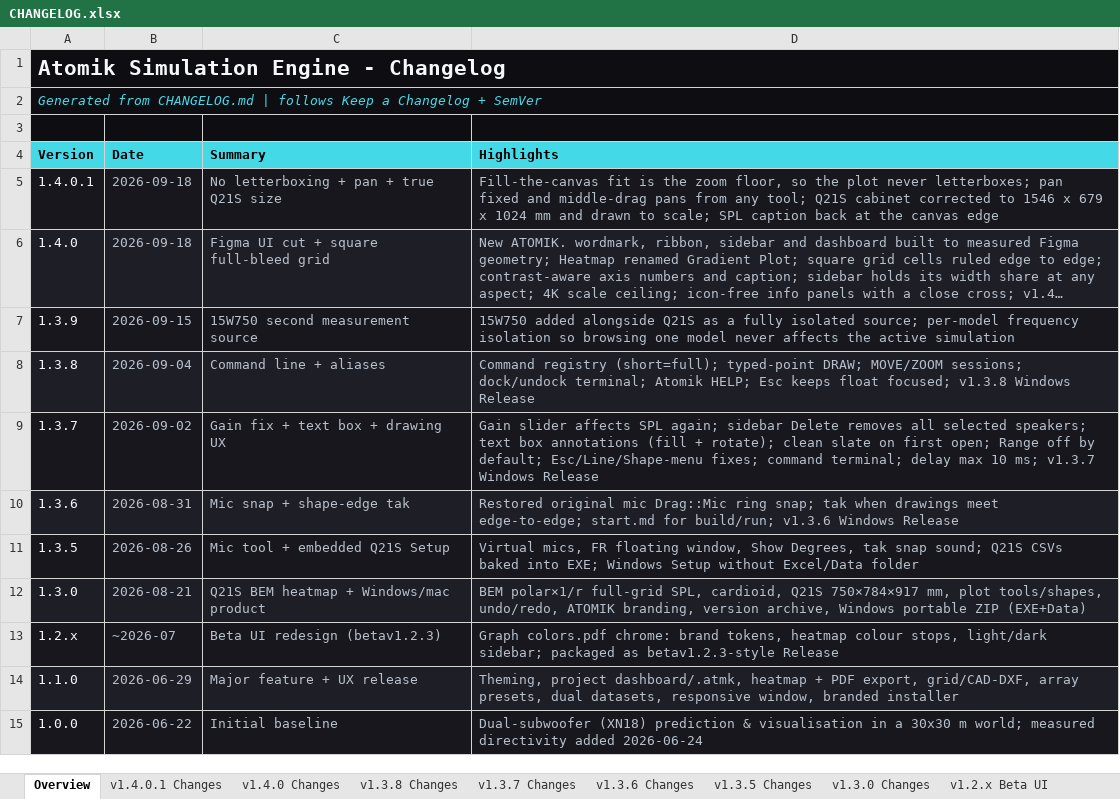
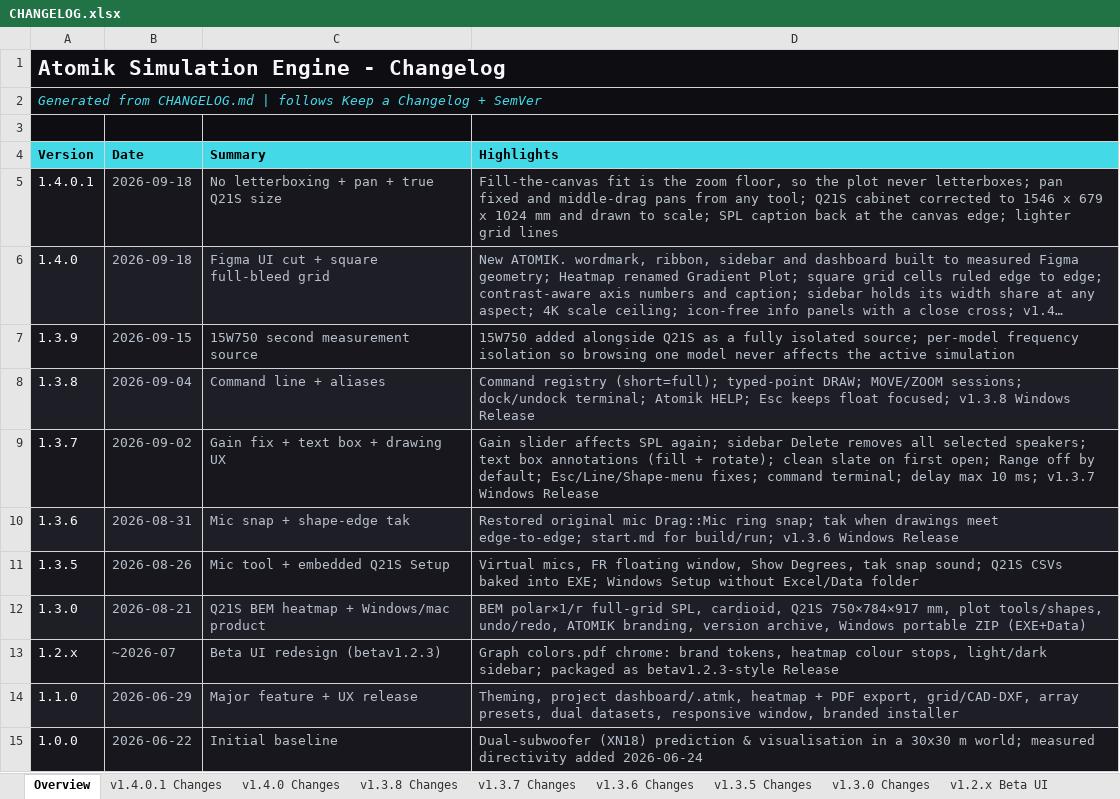
Before and after one commit to Abhishek371222/prediction-software, an Excel workbook: ShyamGui/CHANGELOG.xlsx, sheet Overview, drawn as a sheet; long unchanged cells end in …; values as stored, in another font and other column widths than the file's, no borders; the diff names each change by its address in the sheet, - before the commit and + after, or states it on an @@ line.

```diff
--- a/ShyamGui/CHANGELOG.xlsx (sheet Overview)
+++ b/ShyamGui/CHANGELOG.xlsx (sheet Overview)
-D5 (Highlights): …the canvas edge
+D5 (Highlights): …the canvas edge; lighter grid lines
```
Also changed, not shown: sheet v1.4.0.1 Changes, 8 other files.
